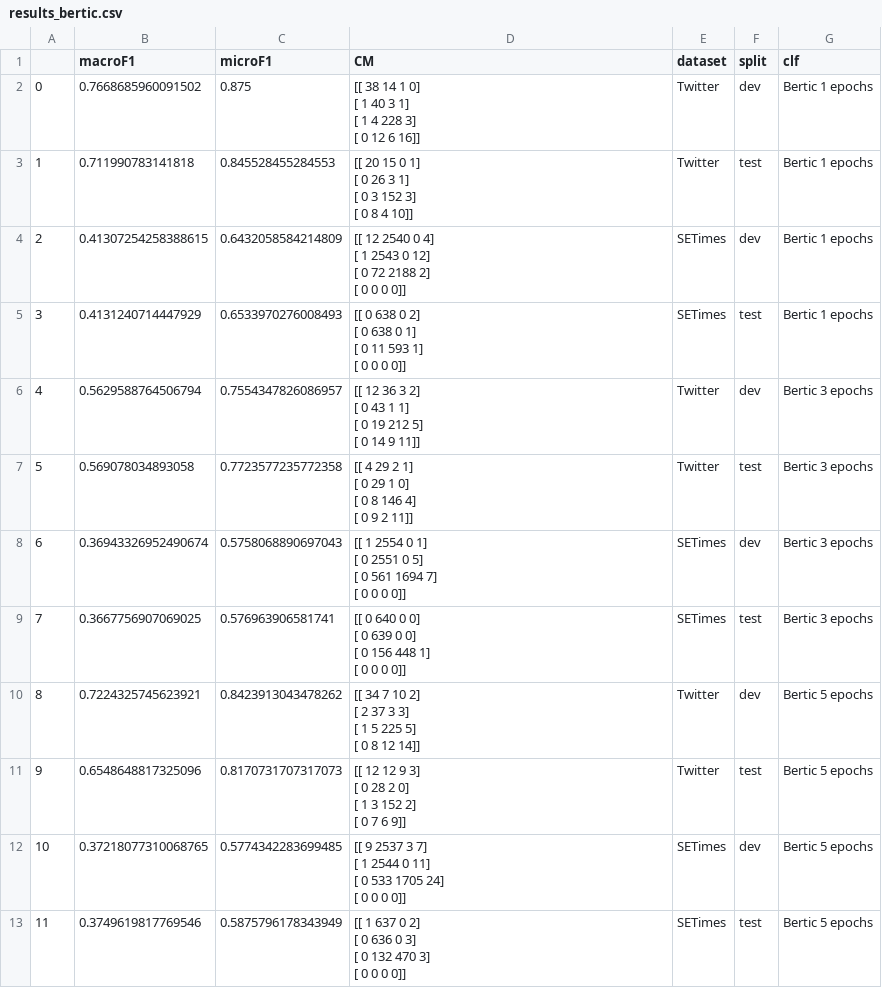
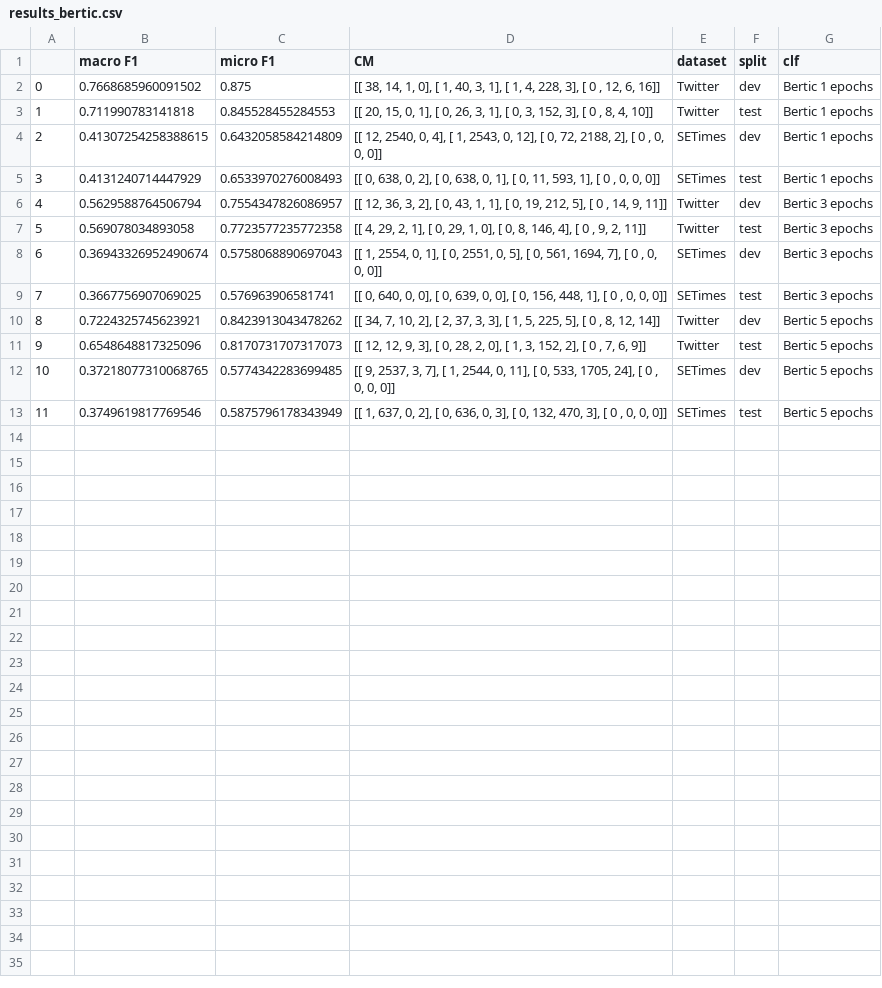
Before and after one commit to 5roop/BCMS_clf, a CSV file: results_bertic.csv, drawn as a sheet.

```diff
--- a/results_bertic.csv
+++ b/results_bertic.csv
@@ -1,49 +1,13 @@
-,macroF1,microF1,CM,dataset,split,clf
-0,0.7668685960091502,0.875,"[[ 38  14   1   0]
- [  1  40   3   1]
- [  1   4 228   3]
- [  0  12   6  16]]",Twitter,dev,Bertic 1 epochs
-1,0.711990783141818,0.845528455284553,"[[ 20  15   0   1]
- [  0  26   3   1]
- [  0   3 152   3]
- [  0   8   4  10]]",Twitter,test,Bertic 1 epochs
-2,0.41307254258388615,0.6432058584214809,"[[  12 2540    0    4]
- [   1 2543    0   12]
- [   0   72 2188    2]
- [   0    0    0    0]]",SETimes,dev,Bertic 1 epochs
-3,0.4131240714447929,0.6533970276008493,"[[  0 638   0   2]
- [  0 638   0   1]
- [  0  11 593   1]
- [  0   0   0   0]]",SETimes,test,Bertic 1 epochs
-4,0.5629588764506794,0.7554347826086957,"[[ 12  36   3   2]
- [  0  43   1   1]
- [  0  19 212   5]
- [  0  14   9  11]]",Twitter,dev,Bertic 3 epochs
-5,0.569078034893058,0.7723577235772358,"[[  4  29   2   1]
- [  0  29   1   0]
- [  0   8 146   4]
- [  0   9   2  11]]",Twitter,test,Bertic 3 epochs
-6,0.36943326952490674,0.5758068890697043,"[[   1 2554    0    1]
- [   0 2551    0    5]
- [   0  561 1694    7]
- [   0    0    0    0]]",SETimes,dev,Bertic 3 epochs
-7,0.3667756907069025,0.576963906581741,"[[  0 640   0   0]
- [  0 639   0   0]
- [  0 156 448   1]
- [  0   0   0   0]]",SETimes,test,Bertic 3 epochs
-8,0.7224325745623921,0.8423913043478262,"[[ 34   7  10   2]
- [  2  37   3   3]
- [  1   5 225   5]
- [  0   8  12  14]]",Twitter,dev,Bertic 5 epochs
-9,0.6548648817325096,0.8170731707317073,"[[ 12  12   9   3]
- [  0  28   2   0]
- [  1   3 152   2]
- [  0   7   6   9]]",Twitter,test,Bertic 5 epochs
-10,0.37218077310068765,0.5774342283699485,"[[   9 2537    3    7]
- [   1 2544    0   11]
- [   0  533 1705   24]
- [   0    0    0    0]]",SETimes,dev,Bertic 5 epochs
-11,0.3749619817769546,0.5875796178343949,"[[  1 637   0   2]
- [  0 636   0   3]
- [  0 132 470   3]
- [  0   0   0   0]]",SETimes,test,Bertic 5 epochs
+,macro F1,micro F1,CM,dataset,split,clf
+0,0.7668685960091502,0.875,"[[ 38,  14,   1,   0], [  1,  40,   3,   1], [  1,   4, 228,   3],  [  0 , 12,   6,  16]]",Twitter,dev,Bertic 1 epochs
+1,0.711990783141818,0.845528455284553,"[[ 20,  15,   0,   1], [  0,  26,   3,   1], [  0,   3, 152,   3],  [  0 ,  8,   4,  10]]",Twitter,test,Bertic 1 epochs
+2,0.41307254258388615,0.6432058584214809,"[[  12, 2540,    0,    4], [   1, 2543,    0,   12], [   0,   72, 2188,    2],  [   0 ,   0,    0,    0]]",SETimes,dev,Bertic 1 epochs
+3,0.4131240714447929,0.6533970276008493,"[[  0, 638,   0,   2], [  0, 638,   0,   1], [  0,  11, 593,   1],  [  0 ,  0,   0,   0]]",SETimes,test,Bertic 1 epochs
+4,0.5629588764506794,0.7554347826086957,"[[ 12,  36,   3,   2], [  0,  43,   1,   1], [  0,  19, 212,   5],  [  0 , 14,   9,  11]]",Twitter,dev,Bertic 3 epochs
+5,0.569078034893058,0.7723577235772358,"[[  4,  29,   2,   1], [  0,  29,   1,   0], [  0,   8, 146,   4],  [  0 ,  9,   2,  11]]",Twitter,test,Bertic 3 epochs
+6,0.36943326952490674,0.5758068890697043,"[[   1, 2554,    0,    1], [   0, 2551,    0,    5], [   0,  561, 1694,    7],  [   0 ,   0,    0,    0]]",SETimes,dev,Bertic 3 epochs
+7,0.3667756907069025,0.576963906581741,"[[  0, 640,   0,   0], [  0, 639,   0,   0], [  0, 156, 448,   1],  [  0 ,  0,   0,   0]]",SETimes,test,Bertic 3 epochs
+8,0.7224325745623921,0.8423913043478262,"[[ 34,   7,  10,   2], [  2,  37,   3,   3], [  1,   5, 225,   5],  [  0 ,  8,  12,  14]]",Twitter,dev,Bertic 5 epochs
+9,0.6548648817325096,0.8170731707317073,"[[ 12,  12,   9,   3], [  0,  28,   2,   0], [  1,   3, 152,   2],  [  0 ,  7,   6,   9]]",Twitter,test,Bertic 5 epochs
+10,0.37218077310068765,0.5774342283699485,"[[   9, 2537,    3,    7], [   1, 2544,    0,   11], [   0,  533, 1705,   24],  [   0 ,   0,    0,    0]]",SETimes,dev,Bertic 5 epochs
+11,0.3749619817769546,0.5875796178343949,"[[  1, 637,   0,   2], [  0, 636,   0,   3], [  0, 132, 470,   3],  [  0 ,  0,   0,   0]]",SETimes,test,Bertic 5 epochs
```
Also changed, not shown: results.csv.
